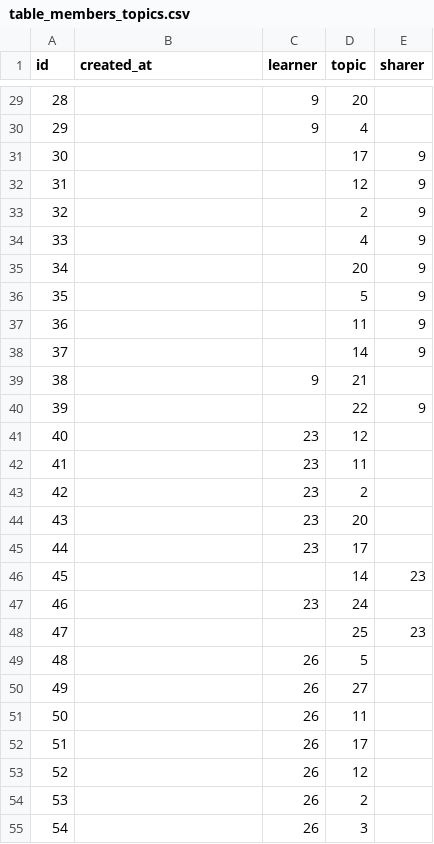
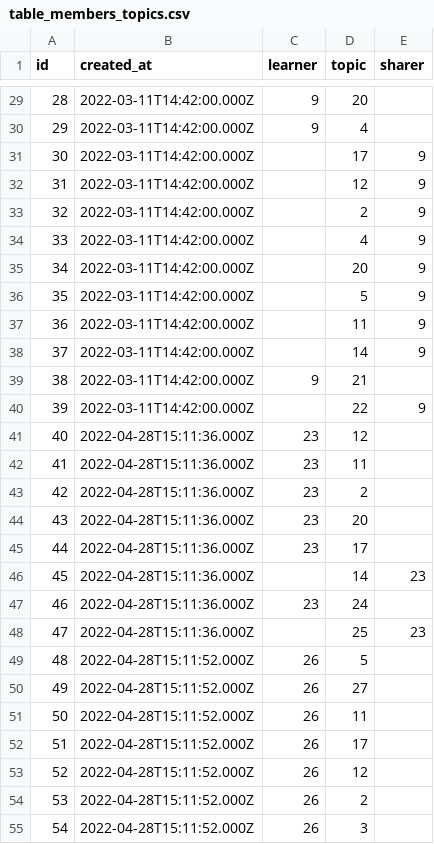
Before and after one commit to phivk/gradu.al, a CSV file: content/data/table_members_topics.csv, drawn as a sheet; only a part is shown, gaps mark what is left out; the diff covers the shown part only.

```diff
--- a/content/data/table_members_topics.csv
+++ b/content/data/table_members_topics.csv
@@ -29,27 +29,27 @@ id,created_at,learner,topic,sharer
-28,,9,20,
-29,,9,4,
-30,,,17,9
-31,,,12,9
-32,,,2,9
-33,,,4,9
-34,,,20,9
-35,,,5,9
-36,,,11,9
-37,,,14,9
-38,,9,21,
-39,,,22,9
-40,,23,12,
-41,,23,11,
-42,,23,2,
-43,,23,20,
-44,,23,17,
-45,,,14,23
-46,,23,24,
-47,,,25,23
-48,,26,5,
-49,,26,27,
-50,,26,11,
-51,,26,17,
-52,,26,12,
-53,,26,2,
-54,,26,3,
+28,2022-03-11T14:42:00.000Z,9,20,
+29,2022-03-11T14:42:00.000Z,9,4,
+30,2022-03-11T14:42:00.000Z,,17,9
+31,2022-03-11T14:42:00.000Z,,12,9
+32,2022-03-11T14:42:00.000Z,,2,9
+33,2022-03-11T14:42:00.000Z,,4,9
+34,2022-03-11T14:42:00.000Z,,20,9
+35,2022-03-11T14:42:00.000Z,,5,9
+36,2022-03-11T14:42:00.000Z,,11,9
+37,2022-03-11T14:42:00.000Z,,14,9
+38,2022-03-11T14:42:00.000Z,9,21,
+39,2022-03-11T14:42:00.000Z,,22,9
+40,2022-04-28T15:11:36.000Z,23,12,
+41,2022-04-28T15:11:36.000Z,23,11,
+42,2022-04-28T15:11:36.000Z,23,2,
+43,2022-04-28T15:11:36.000Z,23,20,
+44,2022-04-28T15:11:36.000Z,23,17,
+45,2022-04-28T15:11:36.000Z,,14,23
+46,2022-04-28T15:11:36.000Z,23,24,
+47,2022-04-28T15:11:36.000Z,,25,23
+48,2022-04-28T15:11:52.000Z,26,5,
+49,2022-04-28T15:11:52.000Z,26,27,
+50,2022-04-28T15:11:52.000Z,26,11,
+51,2022-04-28T15:11:52.000Z,26,17,
+52,2022-04-28T15:11:52.000Z,26,12,
+53,2022-04-28T15:11:52.000Z,26,2,
+54,2022-04-28T15:11:52.000Z,26,3,
```
Also changed, not shown: 144 edited cells elsewhere in this file, 1 other file.
